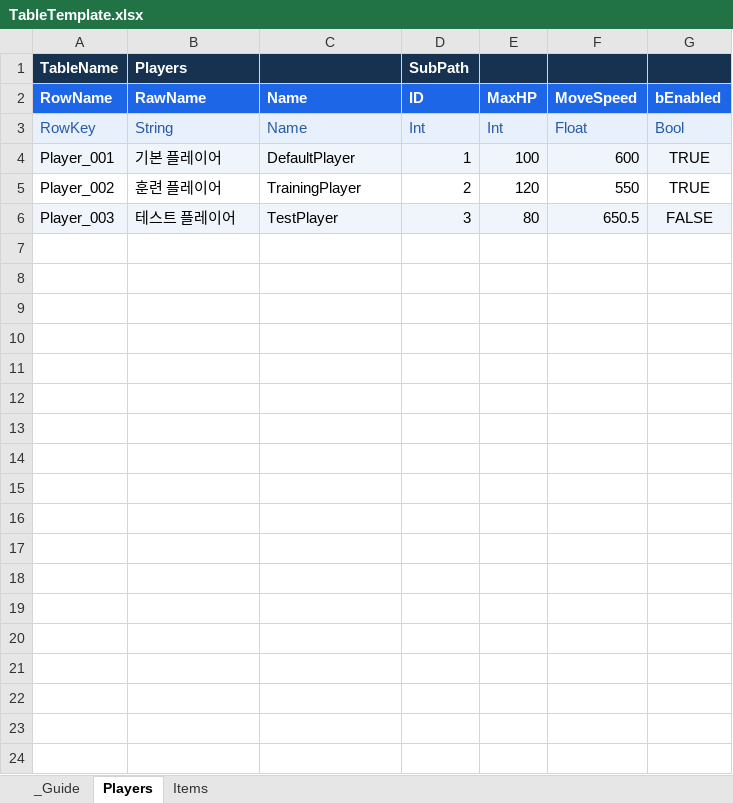
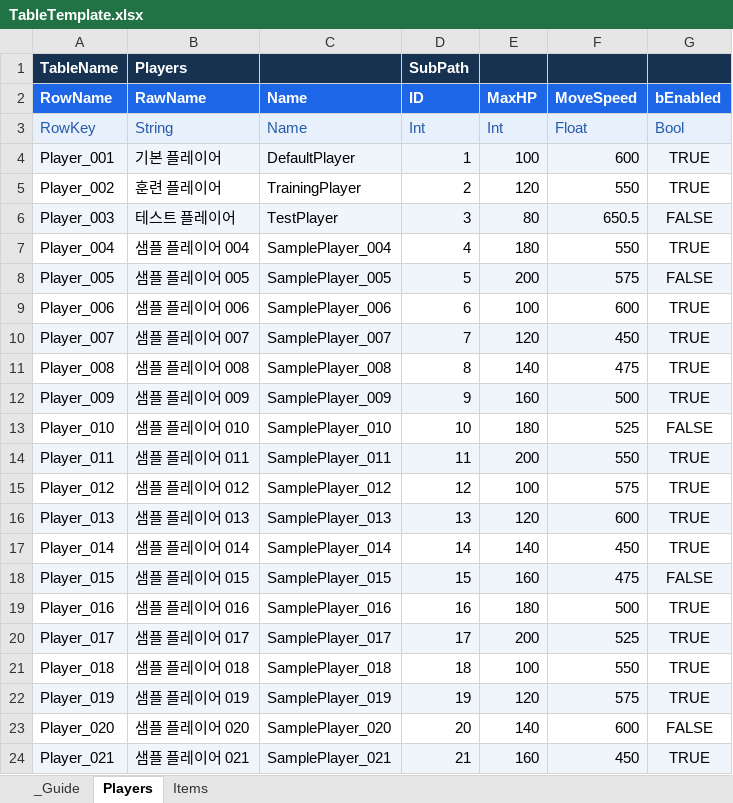
Before and after one commit to JellytoCodes/Tool_UERowForge, an Excel workbook: Tools/resources/TableTemplate.xlsx, sheet Players, drawn as a sheet; only a part is shown; values as stored, in another font and other column widths than the file's, no borders; the diff covers the shown part only; the diff names each change by its address in the sheet, - before the commit and + after, or states it on an @@ line.

Commit message:
test: expand the canonical table template for scrolling samples
Extend Players and Items to 30 rows each while preserving the original three
rows and schemas. Include a long final-row name to demonstrate horizontal
overflow. Keep legacy migration-only tests tied to the original fixture data
and cover migration with the expanded template separately.

Document the local sample's fixed bottom horizontal scrollbar, vertical
scrolling and position reset on table selection. Sample UMG assets and editor
authoring helpers remain local and excluded from Git.

Validation: 171 unit tests (168 passed, 3 symlink permission skips), GUI smoke
and compileall passed. Production conversion/import populated both existing
DataTables with 30 rows without rewriting C++ or INI. UE 5.8.3 Editor build,
BP compilation, real PIE cell comparisons, native wheel/scrollbar input to the
last row/column, and stable resets after layout all passed. Packaging/cooking
remain untested.

```diff
--- a/Tools/resources/TableTemplate.xlsx (sheet Players)
+++ b/Tools/resources/TableTemplate.xlsx (sheet Players)
+row 7: Player_004 | 샘플 플레이어 004 | SamplePlayer_004 | 4 | 180 | 550 | TRUE
+row 8: Player_005 | 샘플 플레이어 005 | SamplePlayer_005 | 5 | 200 | 575 | FALSE
+row 9: Player_006 | 샘플 플레이어 006 | SamplePlayer_006 | 6 | 100 | 600 | TRUE
+row 10: Player_007 | 샘플 플레이어 007 | SamplePlayer_007 | 7 | 120 | 450 | TRUE
+row 11: Player_008 | 샘플 플레이어 008 | SamplePlayer_008 | 8 | 140 | 475 | TRUE
+row 12: Player_009 | 샘플 플레이어 009 | SamplePlayer_009 | 9 | 160 | 500 | TRUE
+row 13: Player_010 | 샘플 플레이어 010 | SamplePlayer_010 | 10 | 180 | 525 | FALSE
+row 14: Player_011 | 샘플 플레이어 011 | SamplePlayer_011 | 11 | 200 | 550 | TRUE
+row 15: Player_012 | 샘플 플레이어 012 | SamplePlayer_012 | 12 | 100 | 575 | TRUE
+row 16: Player_013 | 샘플 플레이어 013 | SamplePlayer_013 | 13 | 120 | 600 | TRUE
+row 17: Player_014 | 샘플 플레이어 014 | SamplePlayer_014 | 14 | 140 | 450 | TRUE
+row 18: Player_015 | 샘플 플레이어 015 | SamplePlayer_015 | 15 | 160 | 475 | FALSE
+row 19: Player_016 | 샘플 플레이어 016 | SamplePlayer_016 | 16 | 180 | 500 | TRUE
+row 20: Player_017 | 샘플 플레이어 017 | SamplePlayer_017 | 17 | 200 | 525 | TRUE
+row 21: Player_018 | 샘플 플레이어 018 | SamplePlayer_018 | 18 | 100 | 550 | TRUE
+row 22: Player_019 | 샘플 플레이어 019 | SamplePlayer_019 | 19 | 120 | 575 | TRUE
+row 23: Player_020 | 샘플 플레이어 020 | SamplePlayer_020 | 20 | 140 | 600 | FALSE
+row 24: Player_021 | 샘플 플레이어 021 | SamplePlayer_021 | 21 | 160 | 450 | TRUE
```
Also changed, not shown: 9 added rows elsewhere in this sheet, sheet Items, 5 other files.
